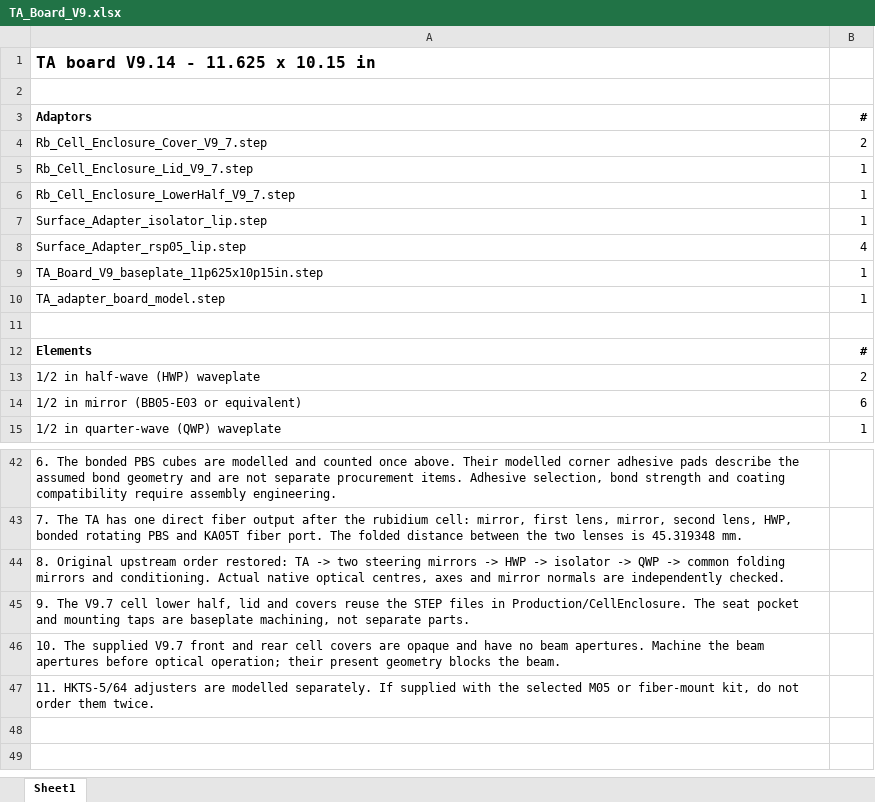
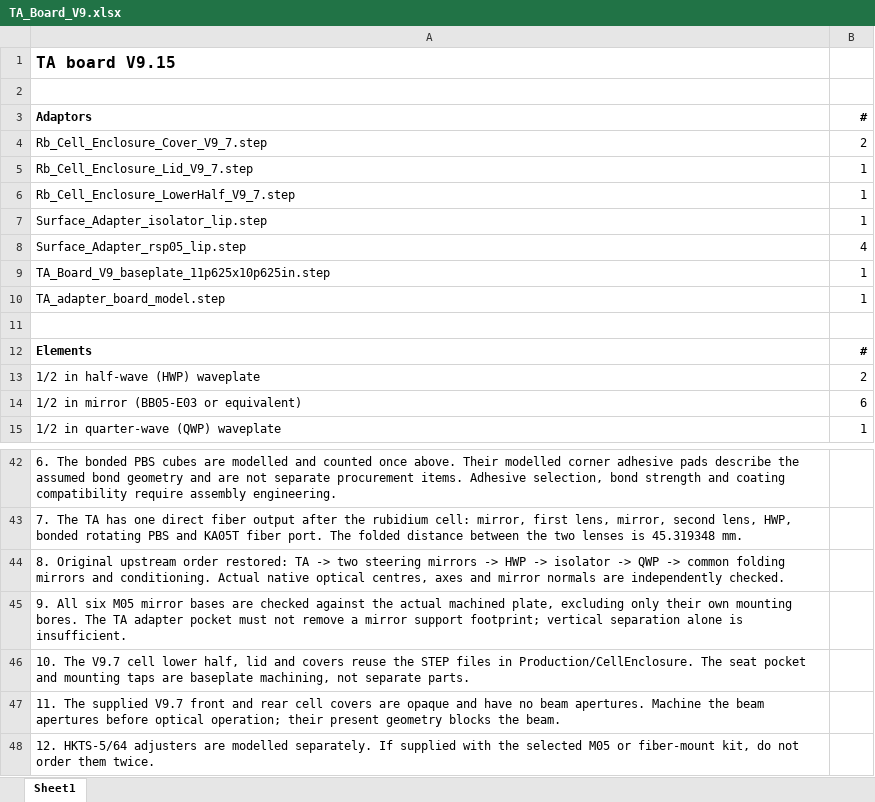
Before and after one commit to hybrid-lab/PyOpticL_Rubidium_System, an Excel workbook: Production/TABoardV9/TA_Board_V9.xlsx, sheet Sheet1, drawn as a sheet; only a part is shown, gaps mark what is left out; values as stored, in another font and other column widths than the file's, no borders; the diff names each change by its address in the sheet, - before the commit and + after, or states it on an @@ line.

```diff
--- a/Production/TABoardV9/TA_Board_V9.xlsx (sheet Sheet1)
+++ b/Production/TABoardV9/TA_Board_V9.xlsx (sheet Sheet1)
-A1 (Adaptors): TA board V9.14 - 11.625 x 10.15 in
+A1 (Adaptors): TA board V9.15
-A9 (Adaptors): TA_Board_V9_baseplate_11p625x10p15in.step
+A9 (Adaptors): TA_Board_V9_baseplate_11p625x10p625in.step
-A45 (Adaptors): 9. The V9.7 cell lower half, lid and covers reuse the STEP files in Production/CellEnclosure. The seat pocket and mounting taps are baseplate machining, not separate parts.
+A45 (Adaptors): 9. All six M05 mirror bases are checked against the actual machined plate, excluding only their own mounting bores. The TA adapter pocket must not remove a mirror support footprint; vertical separation alone is insufficient.
-A46 (Adaptors): 10. The supplied V9.7 front and rear cell covers are opaque and have no beam apertures. Machine the beam apertures before optical operation; their present geometry blocks the beam.
+A46 (Adaptors): 10. The V9.7 cell lower half, lid and covers reuse the STEP files in Production/CellEnclosure. The seat pocket and mounting taps are baseplate machining, not separate parts.
-A47 (Adaptors): 11. HKTS-5/64 adjusters are modelled separately. If supplied with the selected M05 or fiber-mount kit, do not order them twice.
+A47 (Adaptors): 11. The supplied V9.7 front and rear cell covers are opaque and have no beam apertures. Machine the beam apertures before optical operation; their present geometry blocks the beam.
+row 48: 12. HKTS-5/64 adjusters are modelled separately. If supplied with the selected M05 or fiber-mount kit, do not order them twice.
```
Also changed, not shown: Production/SplittingBoardV2/Splitting_Board_V2.xlsx, 33 other files.
